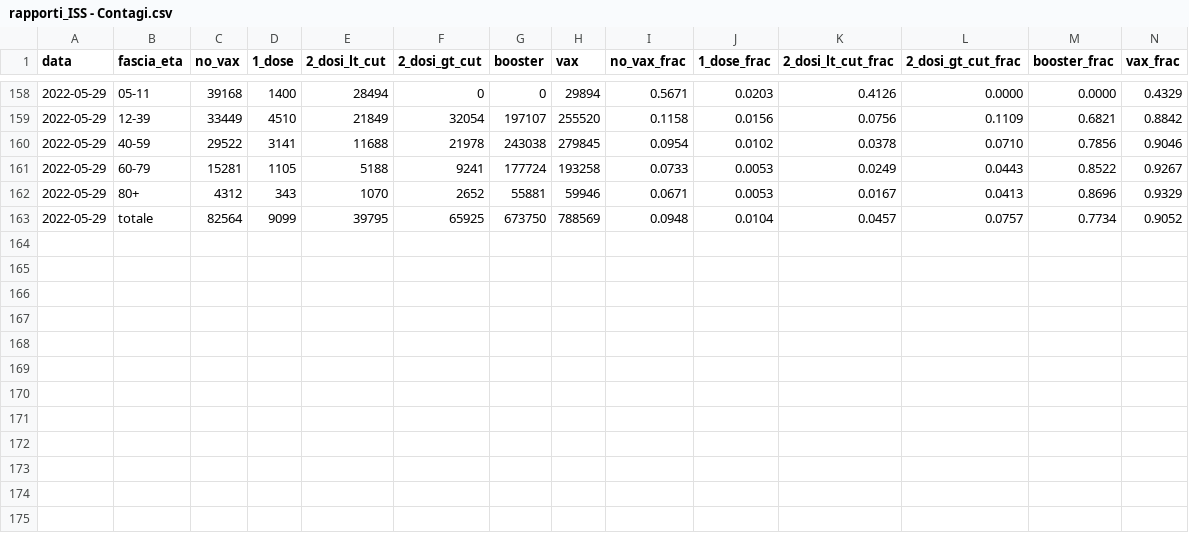
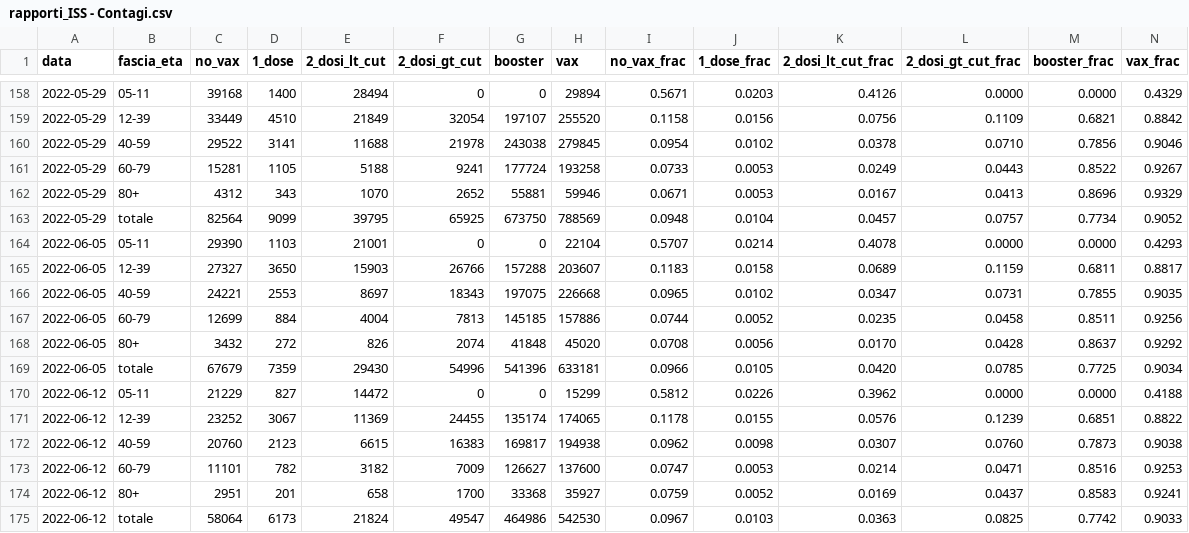
Before and after one commit to thomasmuntzer/covid19, a CSV file: Italy/data/rapporti_ISS - Contagi.csv, drawn as a sheet; only a part is shown, gaps mark what is left out; rows hold the shown columns only; the diff names each change by its address in the sheet, - before the commit and + after, or states it on an @@ line.

```diff
--- a/Italy/data/rapporti_ISS - Contagi.csv
+++ b/Italy/data/rapporti_ISS - Contagi.csv
+row 164: 2022-06-05 | 05-11 | 29390 | 1103 | 21001 | 0 | 0 | 22104 | 0.5707 | 0.0214 | 0.4078 | 0.0000 | 0.0000 | 0.4293
+row 165: 2022-06-05 | 12-39 | 27327 | 3650 | 15903 | 26766 | 157288 | 203607 | 0.1183 | 0.0158 | 0.0689 | 0.1159 | 0.6811 | 0.8817
+row 166: 2022-06-05 | 40-59 | 24221 | 2553 | 8697 | 18343 | 197075 | 226668 | 0.0965 | 0.0102 | 0.0347 | 0.0731 | 0.7855 | 0.9035
+row 167: 2022-06-05 | 60-79 | 12699 | 884 | 4004 | 7813 | 145185 | 157886 | 0.0744 | 0.0052 | 0.0235 | 0.0458 | 0.8511 | 0.9256
+row 168: 2022-06-05 | 80+ | 3432 | 272 | 826 | 2074 | 41848 | 45020 | 0.0708 | 0.0056 | 0.0170 | 0.0428 | 0.8637 | 0.9292
+row 169: 2022-06-05 | totale | 67679 | 7359 | 29430 | 54996 | 541396 | 633181 | 0.0966 | 0.0105 | 0.0420 | 0.0785 | 0.7725 | 0.9034
+row 170: 2022-06-12 | 05-11 | 21229 | 827 | 14472 | 0 | 0 | 15299 | 0.5812 | 0.0226 | 0.3962 | 0.0000 | 0.0000 | 0.4188
+row 171: 2022-06-12 | 12-39 | 23252 | 3067 | 11369 | 24455 | 135174 | 174065 | 0.1178 | 0.0155 | 0.0576 | 0.1239 | 0.6851 | 0.8822
+row 172: 2022-06-12 | 40-59 | 20760 | 2123 | 6615 | 16383 | 169817 | 194938 | 0.0962 | 0.0098 | 0.0307 | 0.0760 | 0.7873 | 0.9038
+row 173: 2022-06-12 | 60-79 | 11101 | 782 | 3182 | 7009 | 126627 | 137600 | 0.0747 | 0.0053 | 0.0214 | 0.0471 | 0.8516 | 0.9253
+row 174: 2022-06-12 | 80+ | 2951 | 201 | 658 | 1700 | 33368 | 35927 | 0.0759 | 0.0052 | 0.0169 | 0.0437 | 0.8583 | 0.9241
+row 175: 2022-06-12 | totale | 58064 | 6173 | 21824 | 49547 | 464986 | 542530 | 0.0967 | 0.0103 | 0.0363 | 0.0825 | 0.7742 | 0.9033
```
Also changed, not shown: Italy/data/rapporti_ISS - Decessi.csv, Italy/data/rapporti_ISS - Popolazione.csv, 29 other files.
